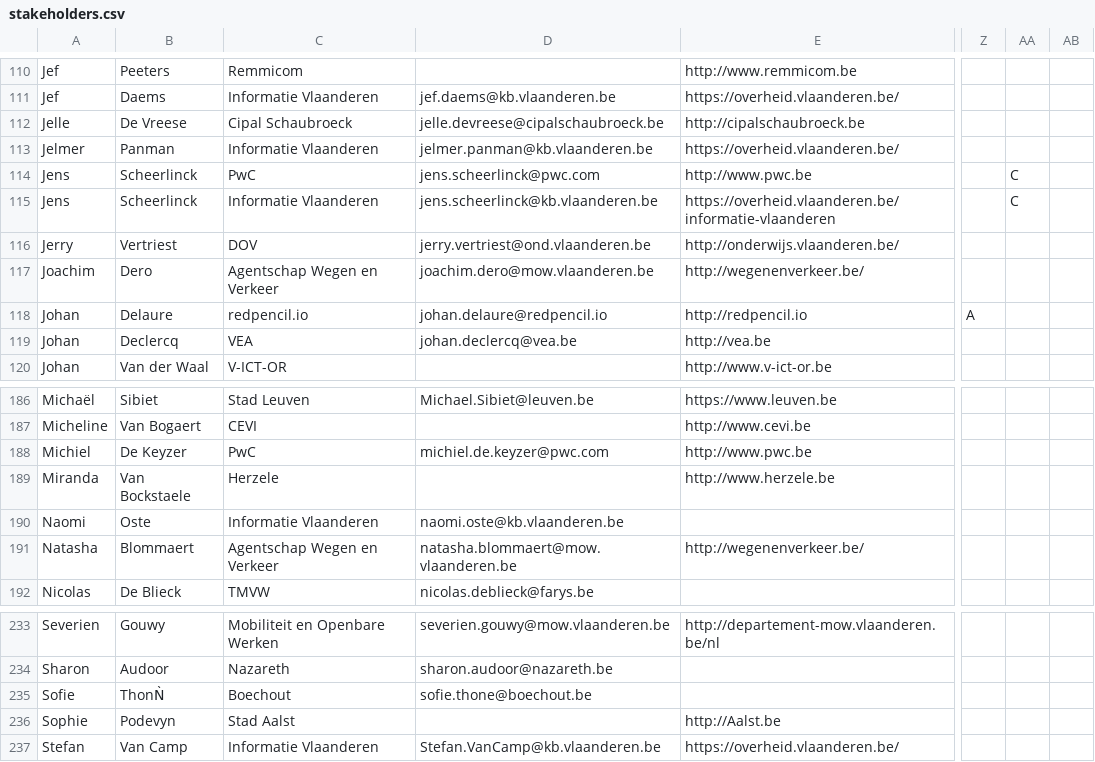
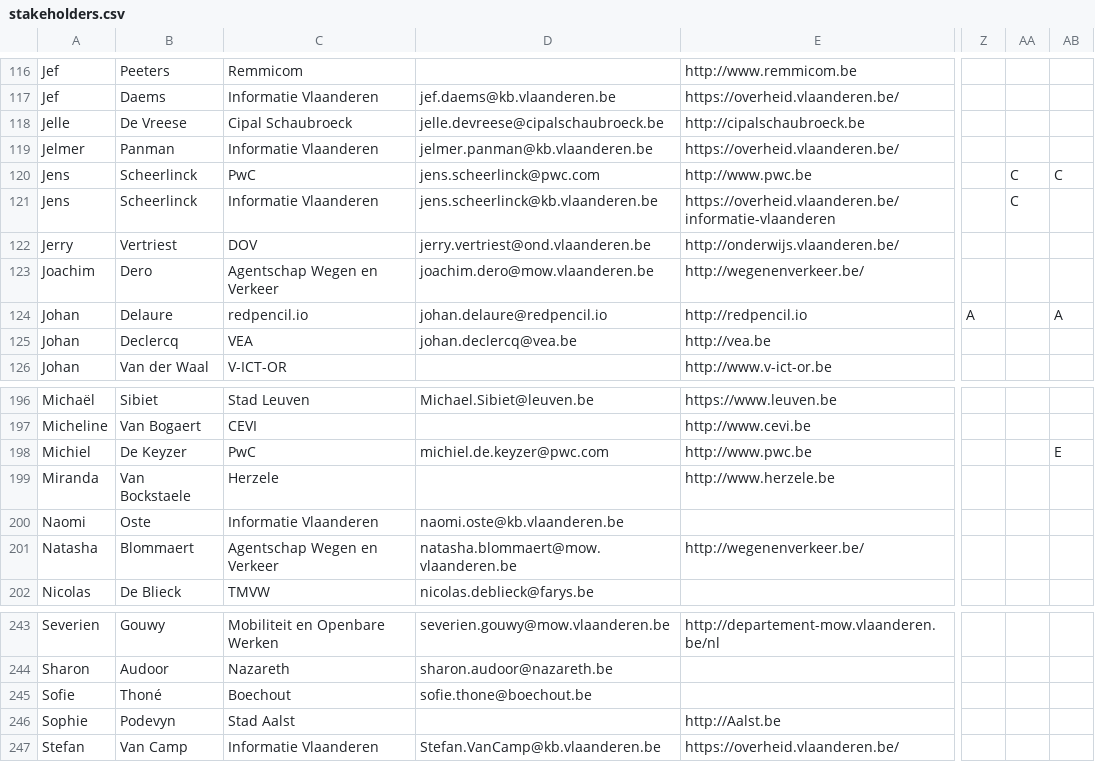
Before and after one commit to Informatievlaanderen/Data.Vlaanderen.be, a CSV file: src/stakeholders.csv, drawn as a sheet; only a part is shown, gaps mark what is left out; addresses are those after the commit; the diff covers the shown part only; the diff names each change by its address in the sheet, - before the commit and + after, or states it on an @@ line.

```diff
--- a/src/stakeholders.csv
+++ b/src/stakeholders.csv
-AB120: (empty)
+AB120: C
-AB124: (empty)
+AB124: A
-AB198: (empty)
+AB198: E
-B245: ThonǸ
+B245: Thoné
```
Also changed, not shown: 11 added rows and 3 edited cells elsewhere in this file.
